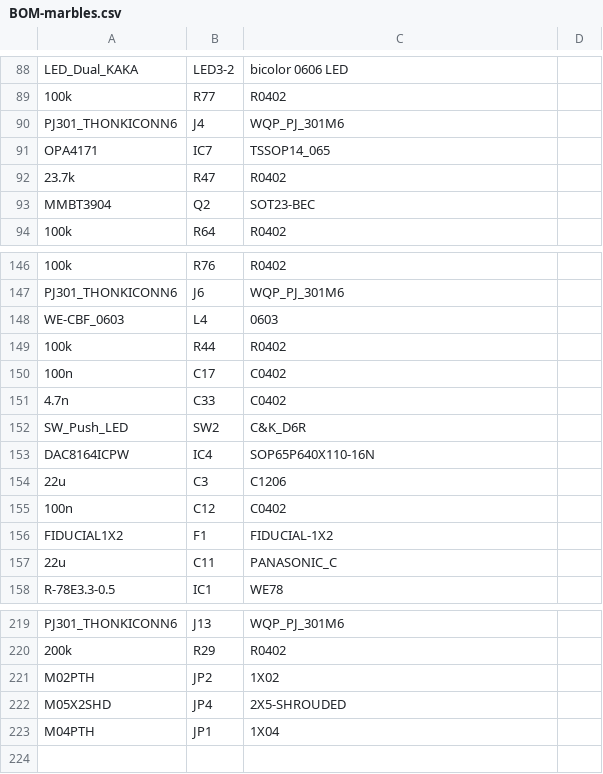
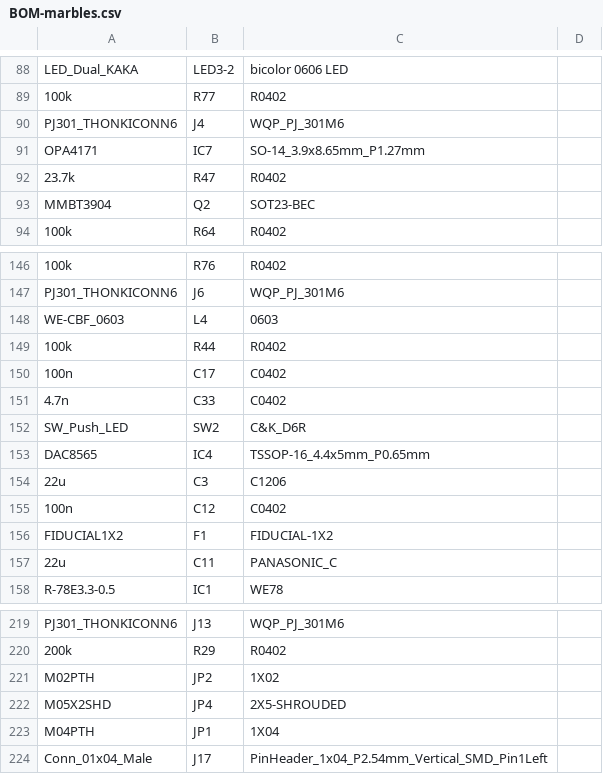
Before and after one commit to joelanders/pichenettes-eurorack, a CSV file: marbles/hardware_design/pcb/kicad/jlcpcb/production_files/BOM-marbles.csv, drawn as a sheet; only a part is shown, gaps mark what is left out.

```diff
--- a/marbles/hardware_design/pcb/kicad/jlcpcb/production_files/BOM-marbles.csv
+++ b/marbles/hardware_design/pcb/kicad/jlcpcb/production_files/BOM-marbles.csv
@@ -90,3 +90,3 @@ LED_Dual_KAKA,LED3-2,bicolor 0606 LED,
 PJ301_THONKICONN6,J4,WQP_PJ_301M6,
-OPA4171,IC7,TSSOP14_065,
+OPA4171,IC7,SO-14_3.9x8.65mm_P1.27mm,
 23.7k,R47,R0402,
@@ -152,3 +152,3 @@ WE-CBF_0603,L4,0603,
 SW_Push_LED,SW2,C&K_D6R,
-DAC8164ICPW,IC4,SOP65P640X110-16N,
+DAC8565,IC4,TSSOP-16_4.4x5mm_P0.65mm,
 22u,C3,C1206,
@@ -223 +223,2 @@ M05X2SHD,JP4,2X5-SHROUDED,
 M04PTH,JP1,1X04,
+Conn_01x04_Male,J17,PinHeader_1x04_P2.54mm_Vertical_SMD_Pin1Left,
```
Also changed, not shown: marbles/hardware_design/pcb/kicad/jlcpcb/production_files/CPL-marbles.csv, 14 other files.
